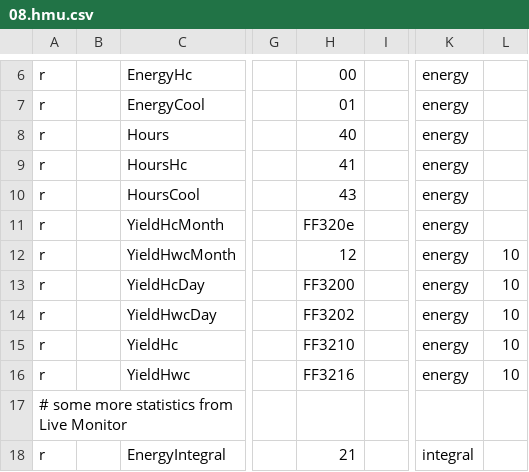
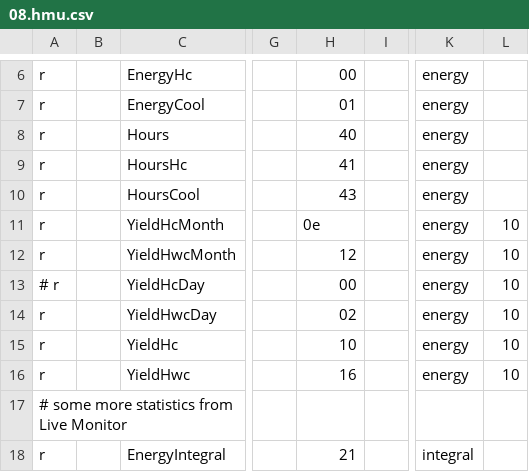
Before and after one commit to joernballentin/hmu, a CSV file: 08.hmu.csv, drawn as a sheet; only a part is shown, gaps mark what is left out; the diff names each change by its address in the sheet, - before the commit and + after, or states it on an @@ line.

Commit message:
08.hmu.csv

```diff
--- a/08.hmu.csv
+++ b/08.hmu.csv
-H11: FF320e
+H11: 0e
-L11: (empty)
+L11: 10
-A13: r
+A13: # r
-H13: FF3200
+H13: 00
-H14: FF3202
+H14: 02
-H15: FF3210
+H15: 10
-H16: FF3216
+H16: 16
```
